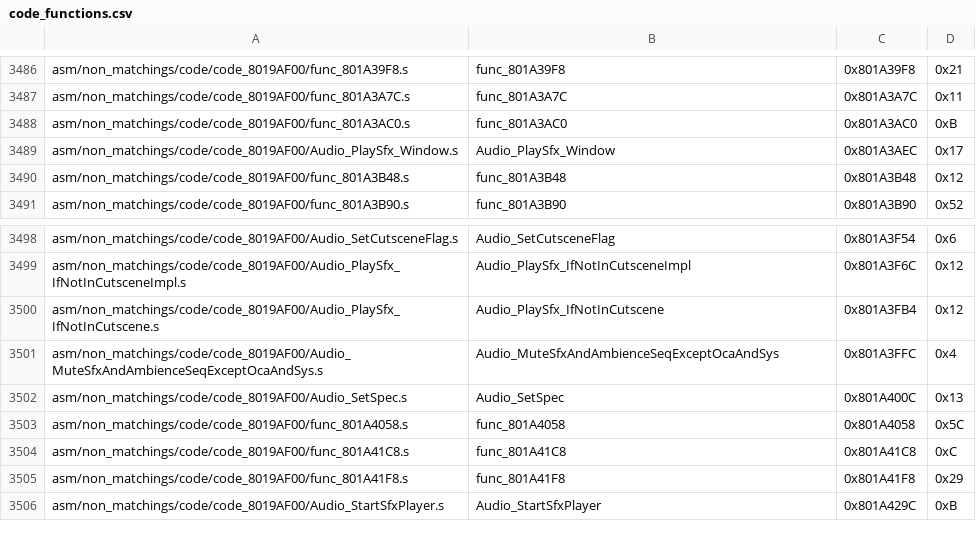
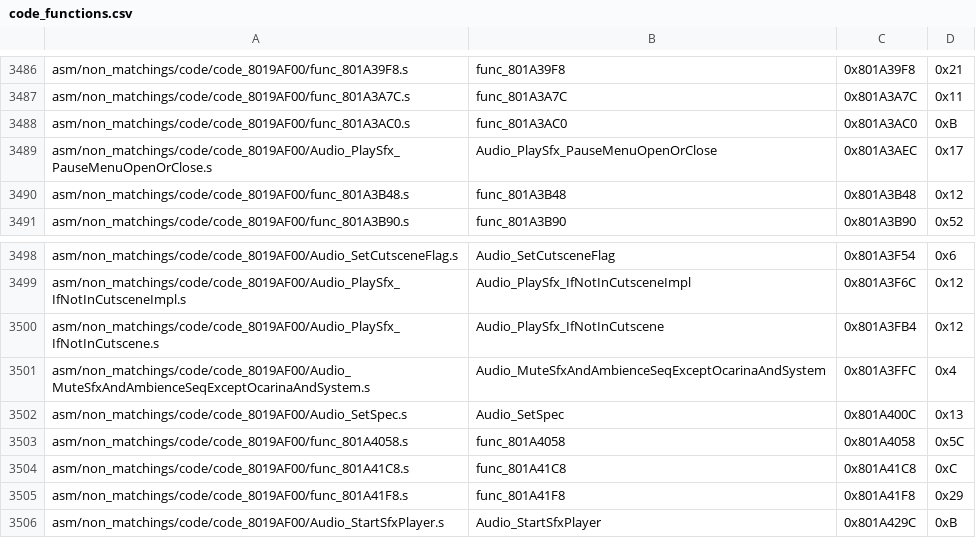
Before and after one commit to zeldaret/mm, a CSV file: tools/sizes/code_functions.csv, drawn as a sheet; only a part is shown, gaps mark what is left out.

```diff
--- a/tools/sizes/code_functions.csv
+++ b/tools/sizes/code_functions.csv
@@ -3488,3 +3488,3 @@ asm/non_matchings/code/code_8019AF00/func_801A3A7C.s,func_801A3A7C,0x801A3A7C,0x
 asm/non_matchings/code/code_8019AF00/func_801A3AC0.s,func_801A3AC0,0x801A3AC0,0xB
-asm/non_matchings/code/code_8019AF00/Audio_PlaySfx_Window.s,Audio_PlaySfx_Window,0x801A3AEC,0x17
+asm/non_matchings/code/code_8019AF00/Audio_PlaySfx_PauseMenuOpenOrClose.s,Audio_PlaySfx_PauseMenuOpenOrClose,0x801A3AEC,0x17
 asm/non_matchings/code/code_8019AF00/func_801A3B48.s,func_801A3B48,0x801A3B48,0x12
@@ -3500,3 +3500,3 @@ asm/non_matchings/code/code_8019AF00/Audio_PlaySfx_IfNotInCutsceneImpl.s,Audio_P
 asm/non_matchings/code/code_8019AF00/Audio_PlaySfx_IfNotInCutscene.s,Audio_PlaySfx_IfNotInCutscene,0x801A3FB4,0x12
-asm/non_matchings/code/code_8019AF00/Audio_MuteSfxAndAmbienceSeqExceptOcaAndSys.s,Audio_MuteSfxAndAmbienceSeqExceptOcaAndSys,0x801A3FFC,0x4
+asm/non_matchings/code/code_8019AF00/Audio_MuteSfxAndAmbienceSeqExceptOcarinaAndSystem.s,Audio_MuteSfxAndAmbienceSeqExceptOcarinaAndSystem,0x801A3FFC,0x4
 asm/non_matchings/code/code_8019AF00/Audio_SetSpec.s,Audio_SetSpec,0x801A400C,0x13
```
Also changed, not shown: 7 other files.
